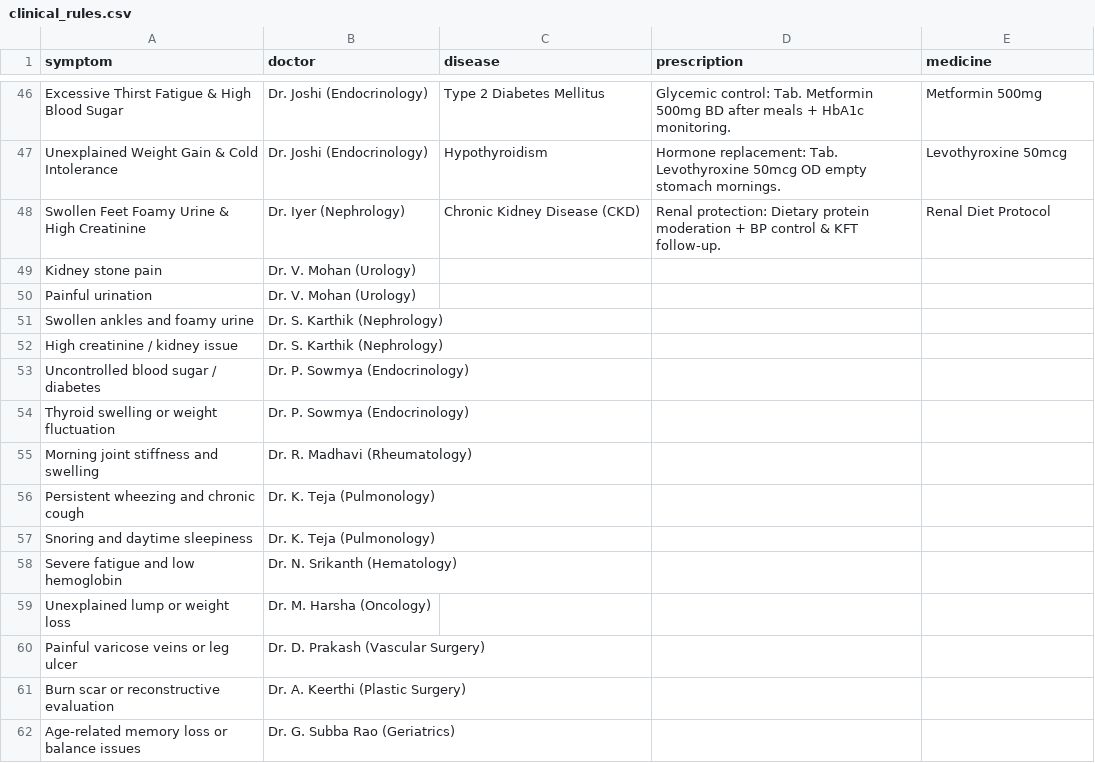
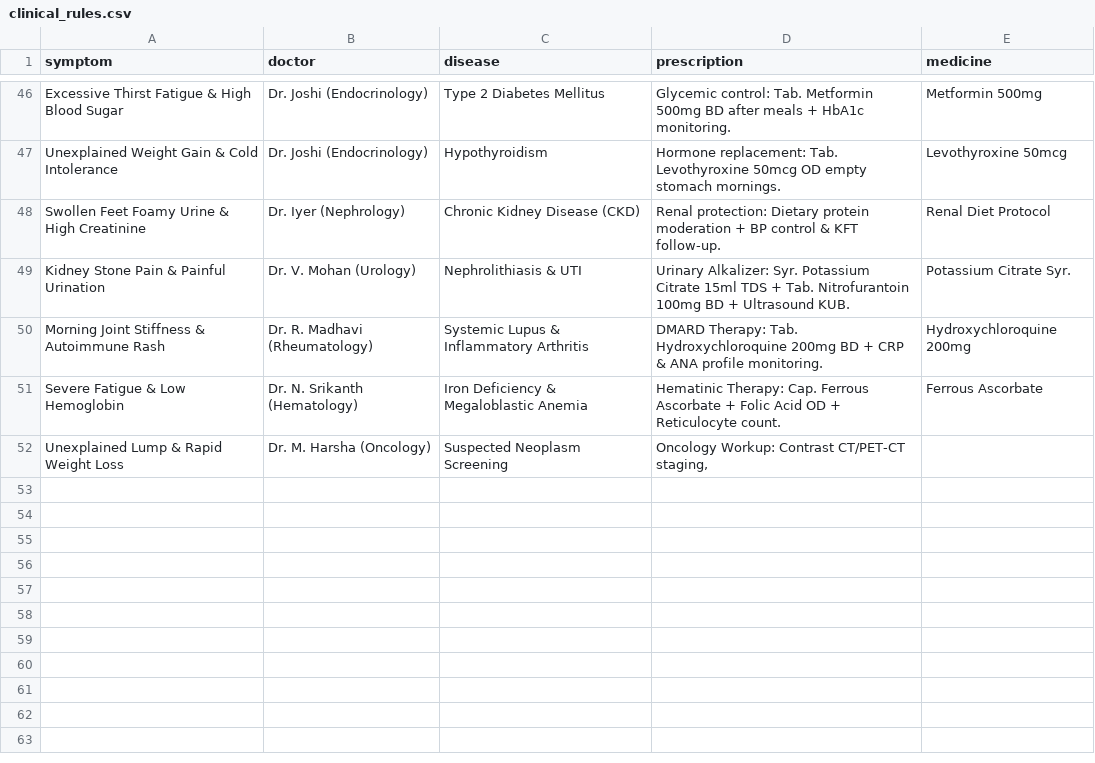
Before and after one commit to chiranjeeviagv/Patient-management, a CSV file: data/clinical_rules.csv, drawn as a sheet; only a part is shown, gaps mark what is left out.

Commit message:
Update clinical_rules.csv

```diff
--- a/data/clinical_rules.csv
+++ b/data/clinical_rules.csv
@@ -48,15 +48,6 @@ Unexplained Weight Gain & Cold Intolerance,Dr. Joshi (Endocrinology),Hypothyroid
 Swollen Feet Foamy Urine & High Creatinine,Dr. Iyer (Nephrology),Chronic Kidney Disease (CKD),"Renal protection: Dietary protein moderation + BP control & KFT follow-up.",Renal Diet Protocol
-Kidney stone pain,Dr. V. Mohan (Urology)
-Painful urination,Dr. V. Mohan (Urology)
-Swollen ankles and foamy urine,Dr. S. Karthik (Nephrology)
-High creatinine / kidney issue,Dr. S. Karthik (Nephrology)
-Uncontrolled blood sugar / diabetes,Dr. P. Sowmya (Endocrinology)
-Thyroid swelling or weight fluctuation,Dr. P. Sowmya (Endocrinology)
-Morning joint stiffness and swelling,Dr. R. Madhavi (Rheumatology)
-Persistent wheezing and chronic cough,Dr. K. Teja (Pulmonology)
-Snoring and daytime sleepiness,Dr. K. Teja (Pulmonology)
-Severe fatigue and low hemoglobin,Dr. N. Srikanth (Hematology)
-Unexplained lump or weight loss,Dr. M. Harsha (Oncology)
-Painful varicose veins or leg ulcer,Dr. D. Prakash (Vascular Surgery)
-Burn scar or reconstructive evaluation,Dr. A. Keerthi (Plastic Surgery)
-Age-related memory loss or balance issues,Dr. G. Subba Rao (Geriatrics)
+Kidney Stone Pain & Painful Urination,Dr. V. Mohan (Urology),Nephrolithiasis & UTI,"Urinary Alkalizer: Syr. Potassium Citrate 15ml TDS + Tab. Nitrofurantoin 100mg BD + Ultrasound KUB.",Potassium Citrate Syr.
+Morning Joint Stiffness & Autoimmune Rash,Dr. R. Madhavi (Rheumatology),Systemic Lupus & Inflammatory Arthritis,"DMARD Therapy: Tab. Hydroxychloroquine 200mg BD + CRP & ANA profile monitoring.",Hydroxychloroquine 200mg
+Severe Fatigue & Low Hemoglobin,Dr. N. Srikanth (Hematology),Iron Deficiency & Megaloblastic Anemia,"Hematinic Therapy: Cap. Ferrous Ascorbate + Folic Acid OD + Reticulocyte count.",Ferrous Ascorbate
+Unexplained Lump & Rapid Weight Loss,Dr. M. Harsha (Oncology),Suspected Neoplasm Screening,"Oncology Workup: Contrast CT/PET-CT staging,
+
```
